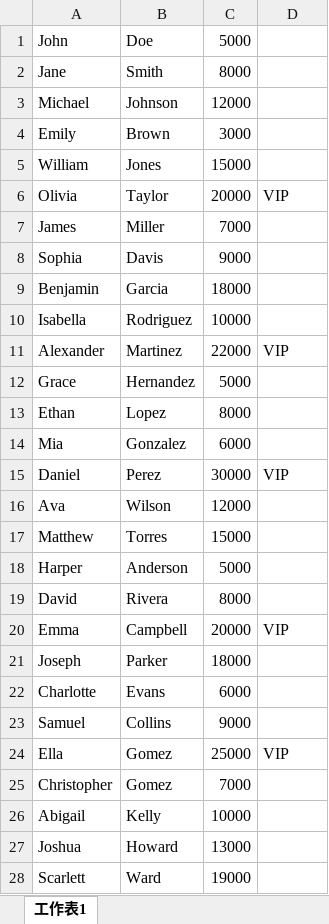
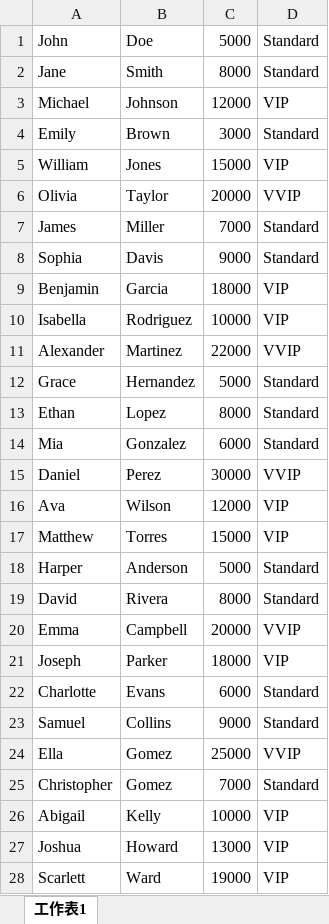
Before and after one commit to k336699575/python, an Excel workbook: names_and_savings_new.xlsx, sheet 工作表1, drawn as a sheet; only a part is shown; values as stored, in another font and other column widths than the file's, no borders; the diff covers the shown part only; the diff names each change by its address in the sheet, - before the commit and + after, or states it on an @@ line.

```diff
--- a/names_and_savings_new.xlsx (sheet 工作表1)
+++ b/names_and_savings_new.xlsx (sheet 工作表1)
-D1:D2: (empty)
+D1:D2: Standard
-D3: (empty)
+D3: VIP
-D4: (empty)
+D4: Standard
-D5: (empty)
+D5: VIP
-D6: VIP
+D6: VVIP
-D7:D8: (empty)
+D7:D8: Standard
-D9:D10: (empty)
+D9:D10: VIP
-D11: VIP
+D11: VVIP
-D12:D14: (empty)
+D12:D14: Standard
-D15: VIP
+D15: VVIP
-D16:D17: (empty)
+D16:D17: VIP
-D18:D19: (empty)
+D18:D19: Standard
-D20: VIP
+D20: VVIP
-D21: (empty)
+D21: VIP
-D22:D23: (empty)
+D22:D23: Standard
-D24: VIP
+D24: VVIP
-D25: (empty)
+D25: Standard
-D26:D28: (empty)
+D26:D28: VIP
```
Also changed, not shown: 83 edited cells elsewhere in this sheet, 2 other files.
